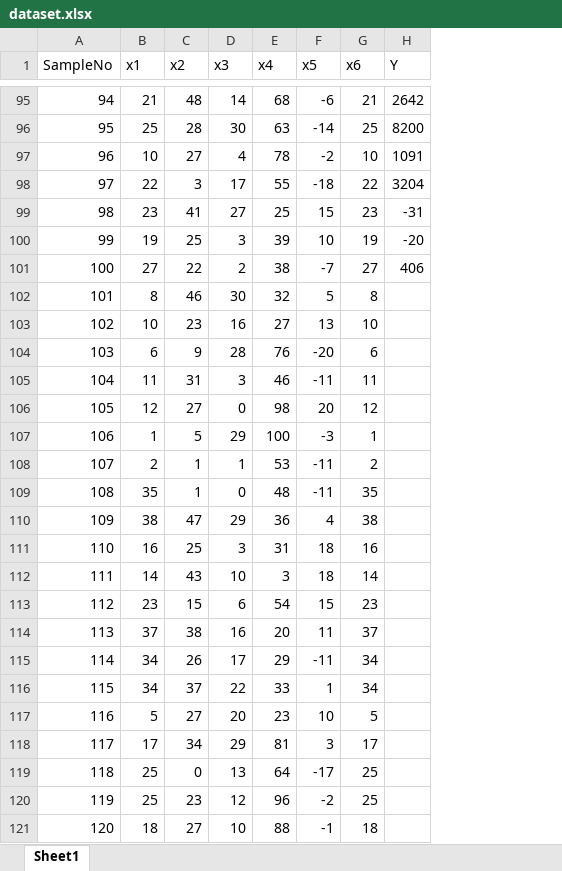
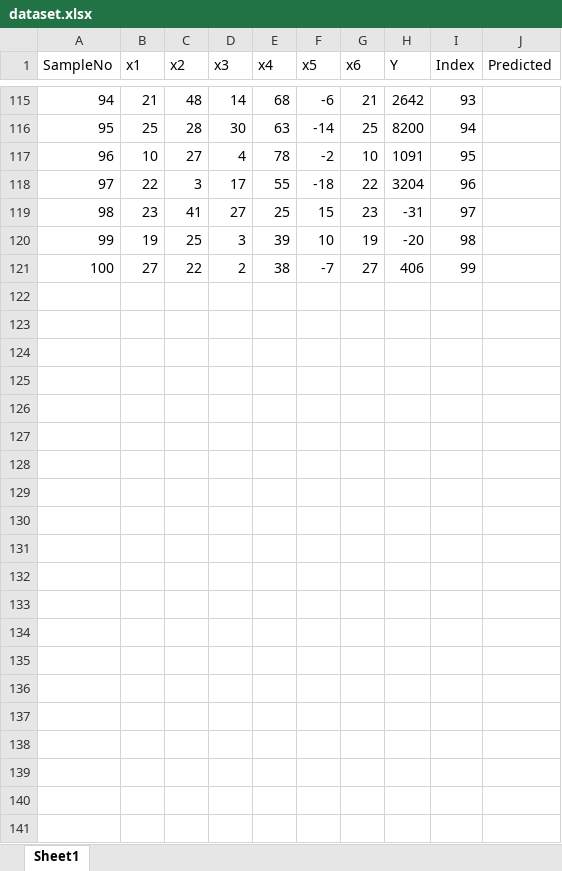
Before and after one commit to DefinitelyVixon/CE475-Project, an Excel workbook: dataset.xlsx, sheet Sheet1, drawn as a sheet; only a part is shown, gaps mark what is left out; values as stored, in another font and other column widths than the file's, no cell formats; table styles not drawn; removed rows and columns are numbered as before the commit, all else as after; the diff names each change by its address in the sheet, - before the commit and + after, or states it on an @@ line.

```diff
--- a/dataset.xlsx (sheet Sheet1)
+++ b/dataset.xlsx (sheet Sheet1)
+column I (Index), rows 115-121: 93 | 94 | 95 | 96 | 97 | 98 | 99
+column J (Predicted), empty
-row 102: 101 | 8 | 46 | 30 | 32 | 5 | 8
-row 103: 102 | 10 | 23 | 16 | 27 | 13 | 10
-row 104: 103 | 6 | 9 | 28 | 76 | -20 | 6
-row 105: 104 | 11 | 31 | 3 | 46 | -11 | 11
-row 106: 105 | 12 | 27 | 0 | 98 | 20 | 12
-row 107: 106 | 1 | 5 | 29 | 100 | -3 | 1
-row 108: 107 | 2 | 1 | 1 | 53 | -11 | 2
-row 109: 108 | 35 | 1 | 0 | 48 | -11 | 35
-row 110: 109 | 38 | 47 | 29 | 36 | 4 | 38
-row 111: 110 | 16 | 25 | 3 | 31 | 18 | 16
-row 112: 111 | 14 | 43 | 10 | 3 | 18 | 14
-row 113: 112 | 23 | 15 | 6 | 54 | 15 | 23
-row 114: 113 | 37 | 38 | 16 | 20 | 11 | 37
-row 115: 114 | 34 | 26 | 17 | 29 | -11 | 34
-row 116: 115 | 34 | 37 | 22 | 33 | 1 | 34
-row 117: 116 | 5 | 27 | 20 | 23 | 10 | 5
-row 118: 117 | 17 | 34 | 29 | 81 | 3 | 17
-row 119: 118 | 25 | 0 | 13 | 64 | -17 | 25
-row 120: 119 | 25 | 23 | 12 | 96 | -2 | 25
-row 121: 120 | 18 | 27 | 10 | 88 | -1 | 18
```
Also changed, not shown: cell formats, hidden cells, 2 other files.
